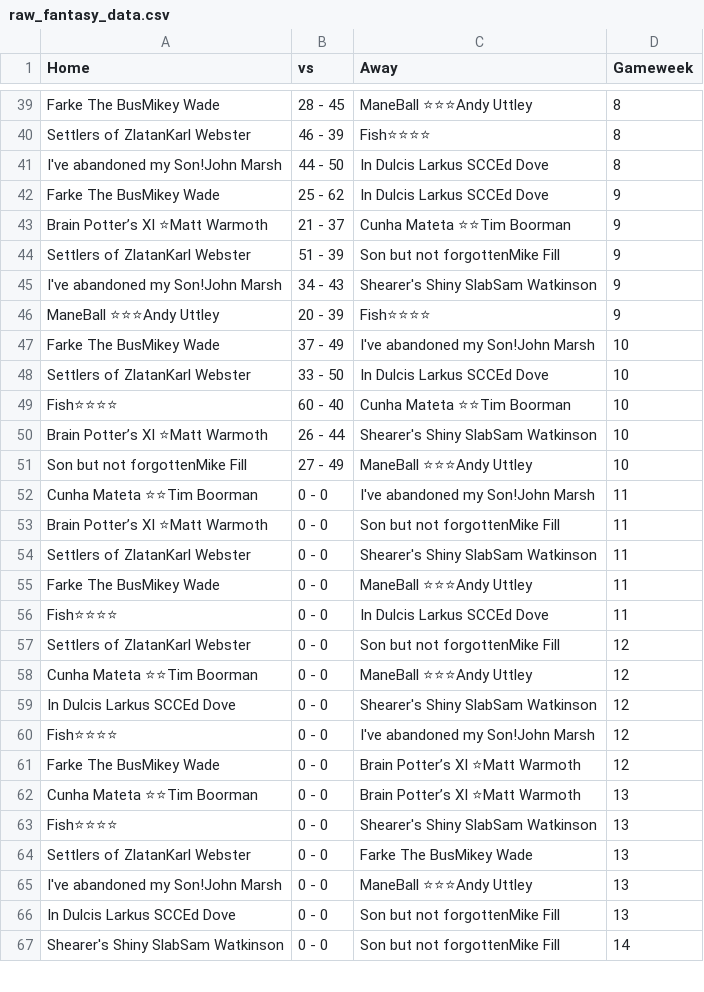
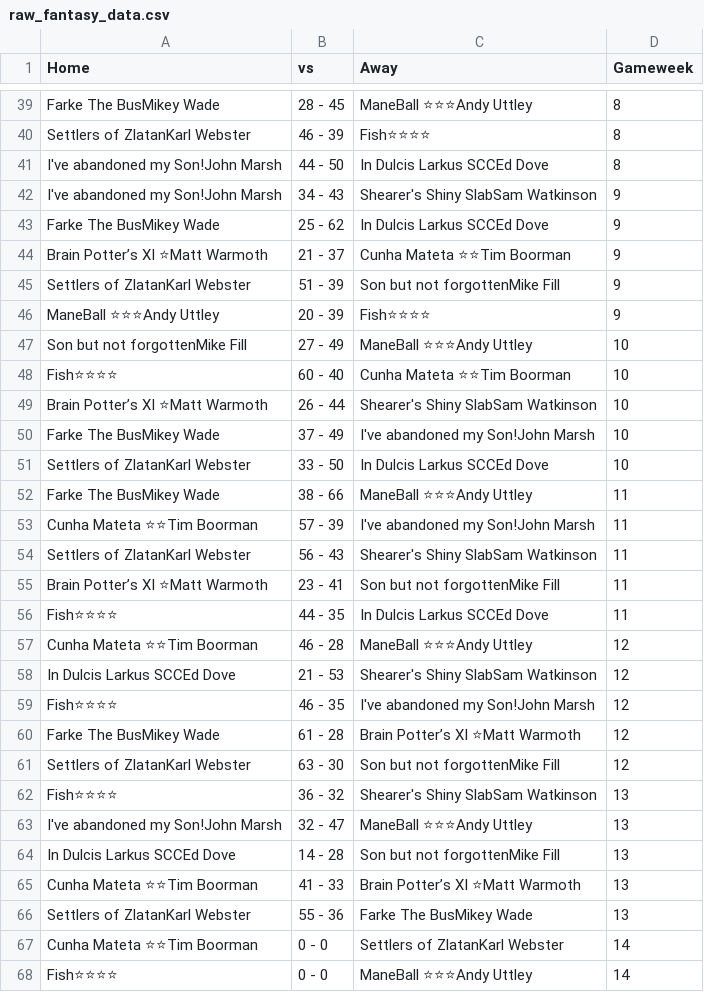
Before and after one commit to andyuttley/jimmyApp, a CSV file: raw_fantasy_data.csv, drawn as a sheet; only a part is shown, gaps mark what is left out; the shorter side is filled out with more unchanged rows; removed rows and columns are numbered as before the commit, all else as after; the diff covers the shown part only; the diff names each change by its address in the sheet, - before the commit and + after, or states it on an @@ line.

```diff
--- a/raw_fantasy_data.csv
+++ b/raw_fantasy_data.csv
@@ row 45 moved to row 42: I've abandoned my Son!John Marsh @@
@@ row 51 moved to row 47: Son but not forgottenMike Fill @@
@@ row 49 moved to row 48: Fish⭐⭐⭐⭐ @@
@@ row 50 moved to row 49: Brain Potter’s XI ⭐Matt Warmoth @@
+row 52: Farke The BusMikey Wade | 38 - 66 | ManeBall ⭐⭐⭐Andy Uttley | 11
-B53 (vs): 0 - 0
+B53 (vs): 57 - 39
-row 53: Brain Potter’s XI ⭐Matt Warmoth | 0 - 0 | Son but not forgottenMike Fill | 11
-B54 (vs): 0 - 0
+B54 (vs): 56 - 43
-row 55: Farke The BusMikey Wade | 0 - 0 | ManeBall ⭐⭐⭐Andy Uttley | 11
+row 55: Brain Potter’s XI ⭐Matt Warmoth | 23 - 41 | Son but not forgottenMike Fill | 11
-B56 (vs): 0 - 0
+B56 (vs): 44 - 35
-row 57: Settlers of ZlatanKarl Webster | 0 - 0 | Son but not forgottenMike Fill | 12
-B57 (vs): 0 - 0
+B57 (vs): 46 - 28
-B58 (vs): 0 - 0
+B58 (vs): 21 - 53
-B59 (vs): 0 - 0
+B59 (vs): 46 - 35
-B60 (vs): 0 - 0
+B60 (vs): 61 - 28
-row 62: Cunha Mateta ⭐⭐Tim Boorman | 0 - 0 | Brain Potter’s XI ⭐Matt Warmoth | 13
+row 61: Settlers of ZlatanKarl Webster | 63 - 30 | Son but not forgottenMike Fill | 12
-B62 (vs): 0 - 0
+B62 (vs): 36 - 32
-row 64: Settlers of ZlatanKarl Webster | 0 - 0 | Farke The BusMikey Wade | 13
-B63 (vs): 0 - 0
+B63 (vs): 32 - 47
-B64 (vs): 0 - 0
+B64 (vs): 14 - 28
+row 65: Cunha Mateta ⭐⭐Tim Boorman | 41 - 33 | Brain Potter’s XI ⭐Matt Warmoth | 13
+row 66: Settlers of ZlatanKarl Webster | 55 - 36 | Farke The BusMikey Wade | 13
@@ row 71 moved to row 67: Cunha Mateta ⭐⭐Tim Boorman @@
@@ row 70 moved to row 68: Fish⭐⭐⭐⭐ @@
```
Also changed, not shown: 68 moved rows elsewhere in this file, final_df.csv, finishing_positions.csv, 16 other files.
